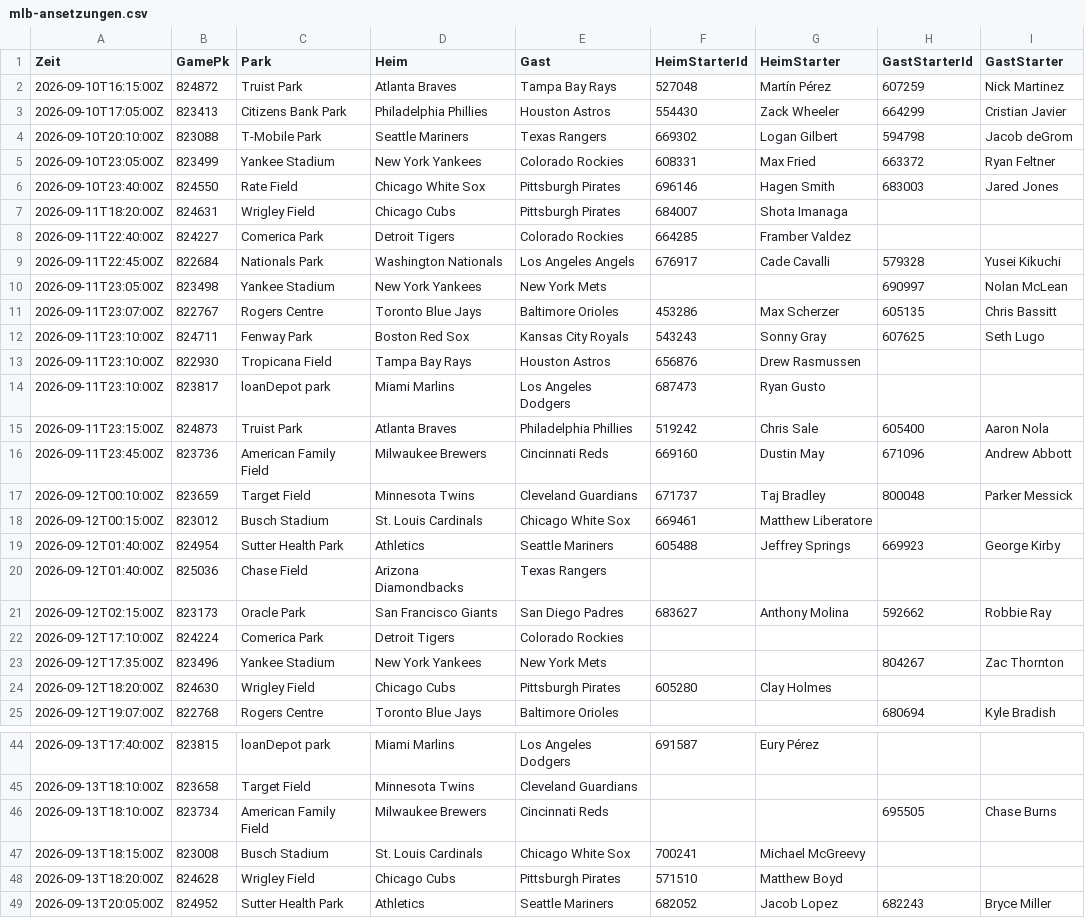
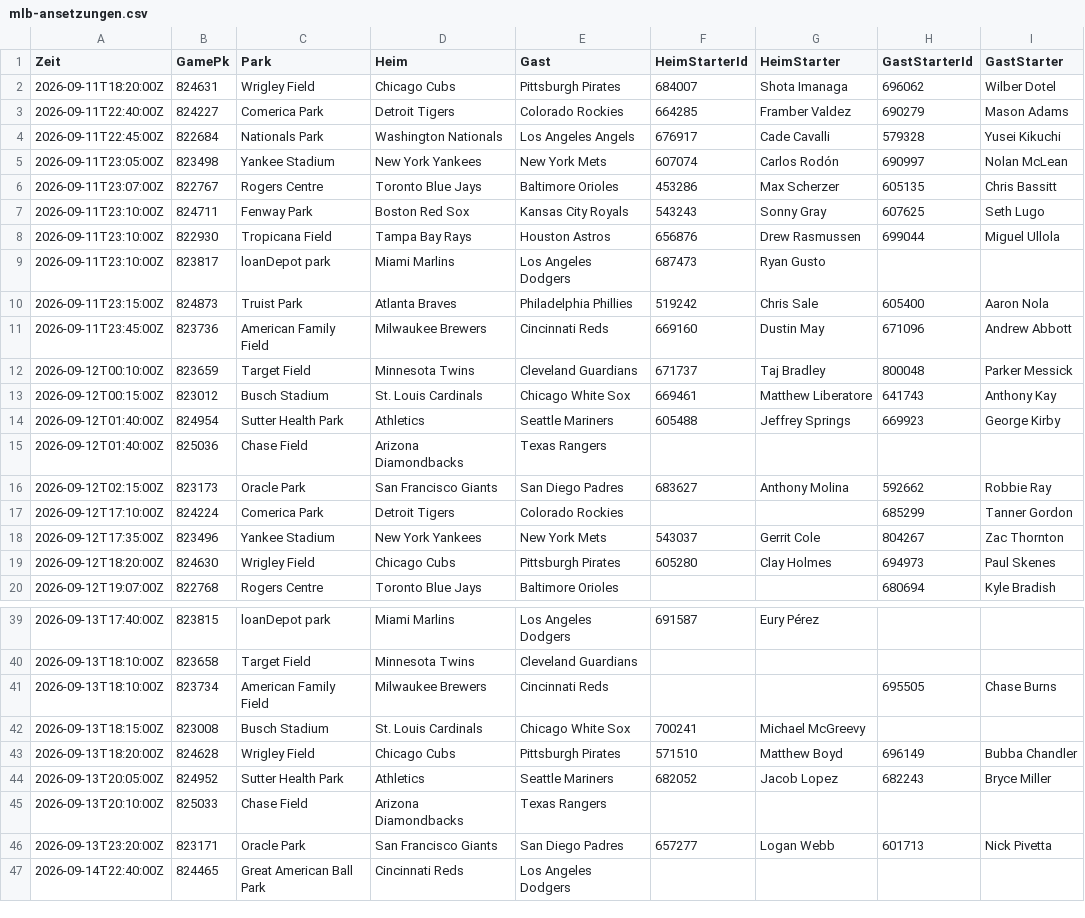
Before and after one commit to gobitodic0007-hash/Wettmodell, a CSV file: daten/mlb-ansetzungen.csv, drawn as a sheet; only a part is shown, gaps mark what is left out; the shorter side is filled out with more unchanged rows; the diff covers the shown part only.

```diff
--- a/daten/mlb-ansetzungen.csv
+++ b/daten/mlb-ansetzungen.csv
@@ -1,14 +1,9 @@
 Zeit,GamePk,Park,Heim,Gast,HeimStarterId,HeimStarter,GastStarterId,GastStarter
-2026-09-10T16:15:00Z,824872,Truist Park,Atlanta Braves,Tampa Bay Rays,527048,Martín Pérez,607259,Nick Martinez
-2026-09-10T17:05:00Z,823413,Citizens Bank Park,Philadelphia Phillies,Houston Astros,554430,Zack Wheeler,664299,Cristian Javier
-2026-09-10T20:10:00Z,823088,T-Mobile Park,Seattle Mariners,Texas Rangers,669302,Logan Gilbert,594798,Jacob deGrom
-2026-09-10T23:05:00Z,823499,Yankee Stadium,New York Yankees,Colorado Rockies,608331,Max Fried,663372,Ryan Feltner
-2026-09-10T23:40:00Z,824550,Rate Field,Chicago White Sox,Pittsburgh Pirates,696146,Hagen Smith,683003,Jared Jones
-2026-09-11T18:20:00Z,824631,Wrigley Field,Chicago Cubs,Pittsburgh Pirates,684007,Shota Imanaga,,
-2026-09-11T22:40:00Z,824227,Comerica Park,Detroit Tigers,Colorado Rockies,664285,Framber Valdez,,
+2026-09-11T18:20:00Z,824631,Wrigley Field,Chicago Cubs,Pittsburgh Pirates,684007,Shota Imanaga,696062,Wilber Dotel
+2026-09-11T22:40:00Z,824227,Comerica Park,Detroit Tigers,Colorado Rockies,664285,Framber Valdez,690279,Mason Adams
 2026-09-11T22:45:00Z,822684,Nationals Park,Washington Nationals,Los Angeles Angels,676917,Cade Cavalli,579328,Yusei Kikuchi
-2026-09-11T23:05:00Z,823498,Yankee Stadium,New York Yankees,New York Mets,,,690997,Nolan McLean
+2026-09-11T23:05:00Z,823498,Yankee Stadium,New York Yankees,New York Mets,607074,Carlos Rodón,690997,Nolan McLean
 2026-09-11T23:07:00Z,822767,Rogers Centre,Toronto Blue Jays,Baltimore Orioles,453286,Max Scherzer,605135,Chris Bassitt
 2026-09-11T23:10:00Z,824711,Fenway Park,Boston Red Sox,Kansas City Royals,543243,Sonny Gray,607625,Seth Lugo
-2026-09-11T23:10:00Z,822930,Tropicana Field,Tampa Bay Rays,Houston Astros,656876,Drew Rasmussen,,
+2026-09-11T23:10:00Z,822930,Tropicana Field,Tampa Bay Rays,Houston Astros,656876,Drew Rasmussen,699044,Miguel Ullola
 2026-09-11T23:10:00Z,823817,loanDepot park,Miami Marlins,Los Angeles Dodgers,687473,Ryan Gusto,,
@@ -17,3 +12,3 @@ Zeit,GamePk,Park,Heim,Gast,HeimStarterId,HeimStarter,GastStarterId,GastStarter
 2026-09-12T00:10:00Z,823659,Target Field,Minnesota Twins,Cleveland Guardians,671737,Taj Bradley,800048,Parker Messick
-2026-09-12T00:15:00Z,823012,Busch Stadium,St. Louis Cardinals,Chicago White Sox,669461,Matthew Liberatore,,
+2026-09-12T00:15:00Z,823012,Busch Stadium,St. Louis Cardinals,Chicago White Sox,669461,Matthew Liberatore,641743,Anthony Kay
 2026-09-12T01:40:00Z,824954,Sutter Health Park,Athletics,Seattle Mariners,605488,Jeffrey Springs,669923,George Kirby
@@ -21,5 +16,5 @@ Zeit,GamePk,Park,Heim,Gast,HeimStarterId,HeimStarter,GastStarterId,GastStarter
 2026-09-12T02:15:00Z,823173,Oracle Park,San Francisco Giants,San Diego Padres,683627,Anthony Molina,592662,Robbie Ray
-2026-09-12T17:10:00Z,824224,Comerica Park,Detroit Tigers,Colorado Rockies,,,,
-2026-09-12T17:35:00Z,823496,Yankee Stadium,New York Yankees,New York Mets,,,804267,Zac Thornton
-2026-09-12T18:20:00Z,824630,Wrigley Field,Chicago Cubs,Pittsburgh Pirates,605280,Clay Holmes,,
+2026-09-12T17:10:00Z,824224,Comerica Park,Detroit Tigers,Colorado Rockies,,,685299,Tanner Gordon
+2026-09-12T17:35:00Z,823496,Yankee Stadium,New York Yankees,New York Mets,543037,Gerrit Cole,804267,Zac Thornton
+2026-09-12T18:20:00Z,824630,Wrigley Field,Chicago Cubs,Pittsburgh Pirates,605280,Clay Holmes,694973,Paul Skenes
 2026-09-12T19:07:00Z,822768,Rogers Centre,Toronto Blue Jays,Baltimore Orioles,,,680694,Kyle Bradish
@@ -47,3 +42,3 @@ Zeit,GamePk,Park,Heim,Gast,HeimStarterId,HeimStarter,GastStarterId,GastStarter
 2026-09-13T18:15:00Z,823008,Busch Stadium,St. Louis Cardinals,Chicago White Sox,700241,Michael McGreevy,,
-2026-09-13T18:20:00Z,824628,Wrigley Field,Chicago Cubs,Pittsburgh Pirates,571510,Matthew Boyd,,
+2026-09-13T18:20:00Z,824628,Wrigley Field,Chicago Cubs,Pittsburgh Pirates,571510,Matthew Boyd,696149,Bubba Chandler
 2026-09-13T20:05:00Z,824952,Sutter Health Park,Athletics,Seattle Mariners,682052,Jacob Lopez,682243,Bryce Miller
```
Also changed, not shown: 15 added rows and 6 edited cells elsewhere in this file, daten/2627-E1.csv, daten/2627-N1.csv, 11 other files.
